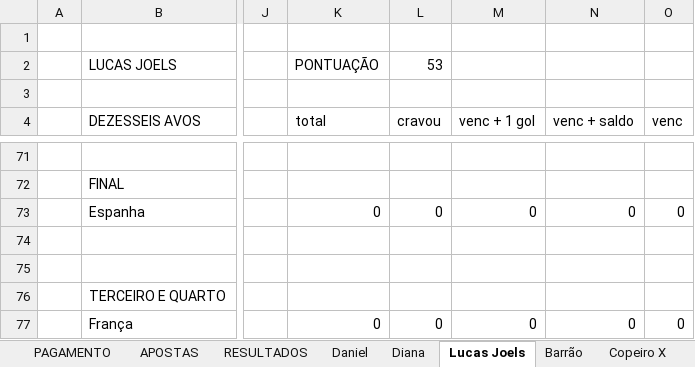
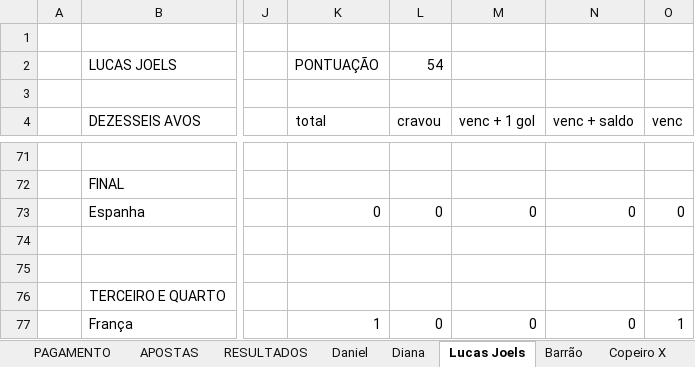
Before and after one commit to dhersz/zebolao26, an Excel workbook: mestra_matamata_26.xlsx, sheet Lucas Joels, drawn as a sheet; only a part is shown, gaps mark what is left out; values as stored, in another font and other column widths than the file's, no cell formats; charts and pictures not drawn; the diff names each change by its address in the sheet, - before the commit and + after, or states it on an @@ line.

```diff
--- a/mestra_matamata_26.xlsx (sheet Lucas Joels)
+++ b/mestra_matamata_26.xlsx (sheet Lucas Joels)
-L2 (cravou): 53
+L2 (cravou): 54
-K77 (total): 0
+K77 (total): 1
-O77 (venc): 0
+O77 (venc): 1
```
Also changed, not shown: sheet APOSTAS, sheet José, sheet Davi, sheet Noé, sheet Bento, sheet Grok, 20 more sheets, cell formats, charts or pictures.
